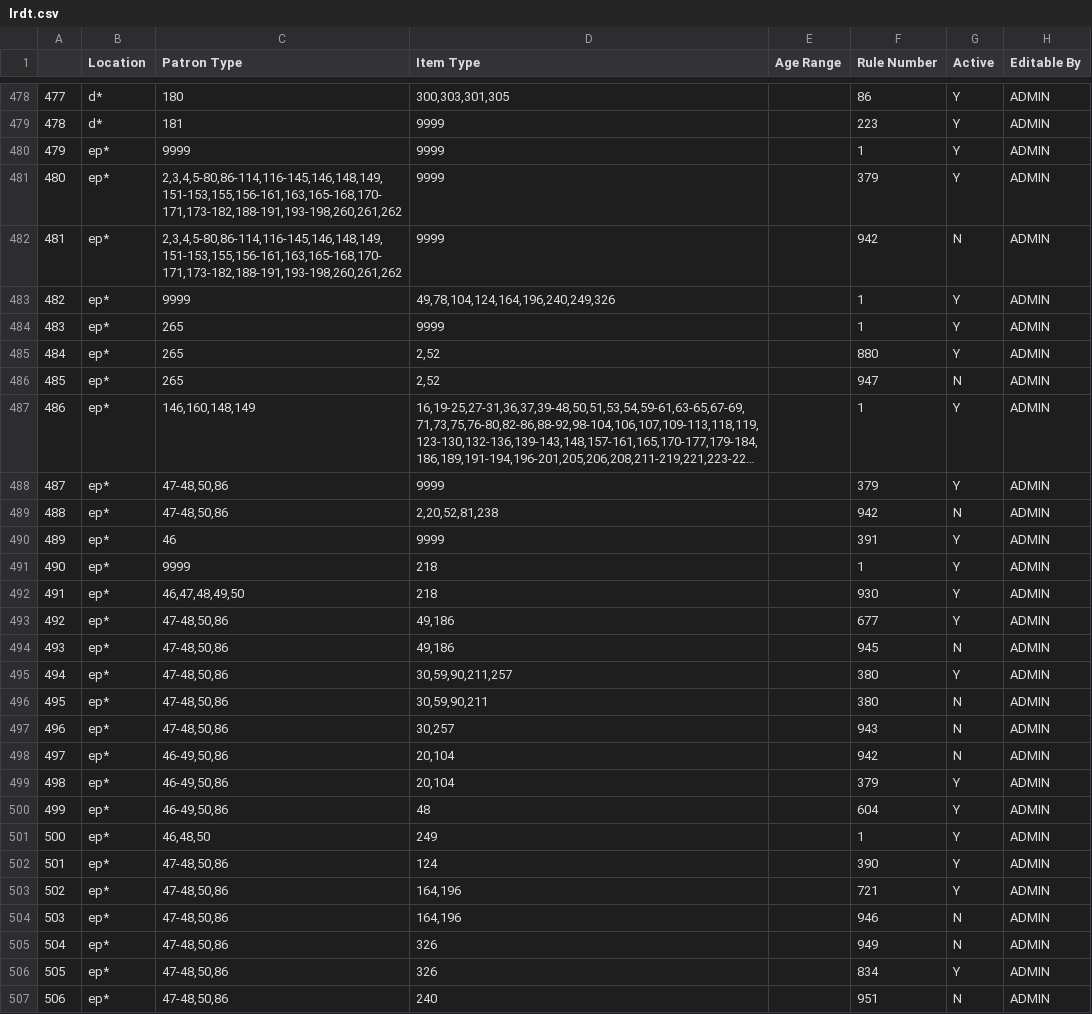
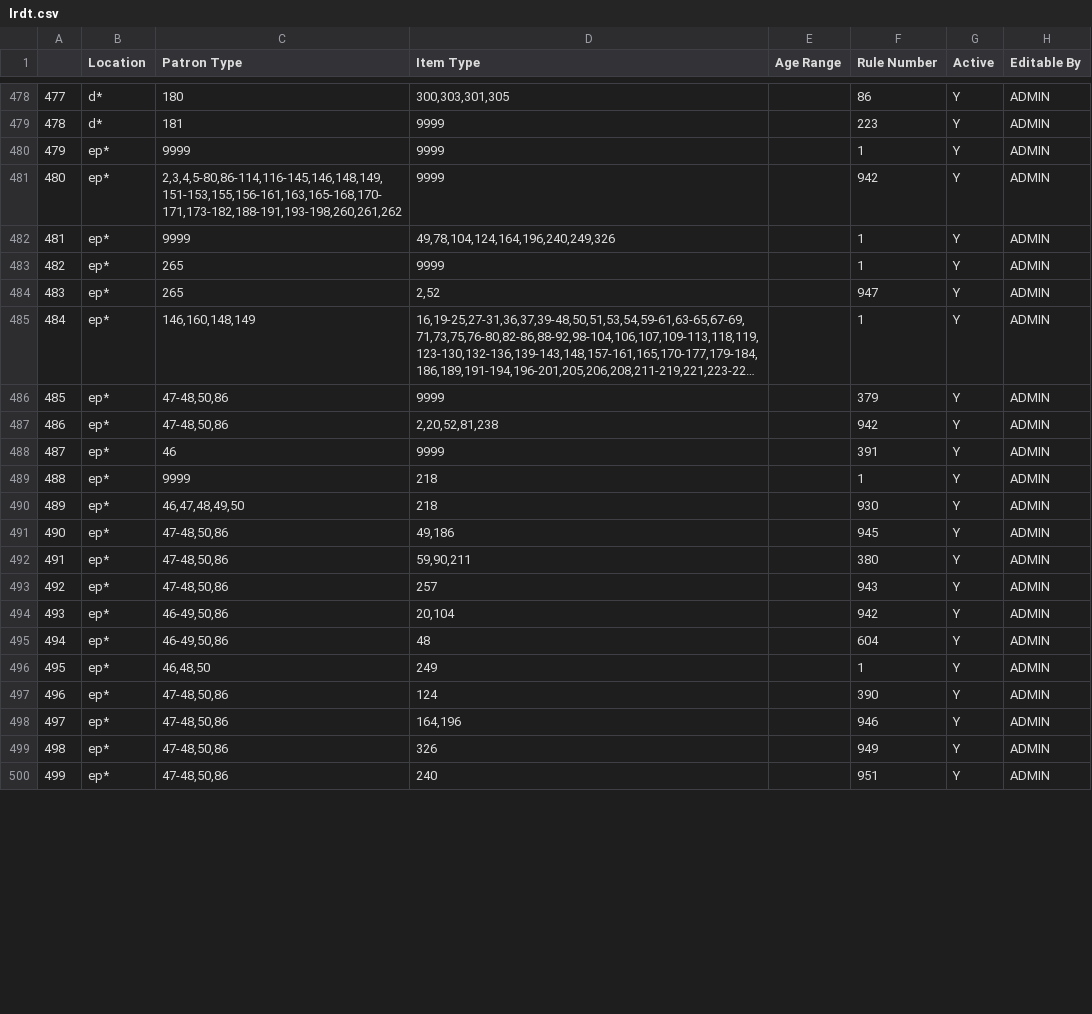
Before and after one commit to MarmotLibraryNetwork/sierraloanrules, a CSV file: lrdt.csv, drawn as a sheet; only a part is shown, gaps mark what is left out; long unchanged cells end in …; removed rows and columns are numbered as before the commit, all else as after; the diff covers the shown part only; the diff names each change by its address in the sheet, - before the commit and + after, or states it on an @@ line.

Commit message:
EPL Fines Free Final Work and Lov ptype 138
Activated fines free lines for EPL and deleted the old lines. Also added Loveland ptype 138 to the lrdt for lvtec, lvlab, and lvlti

```diff
--- a/lrdt.csv
+++ b/lrdt.csv
-F481 (Rule Number): 379
+F481 (Rule Number): 942
-row 482: 481 | ep* | 2,3,4,5-80,86-114,116-145,146,148,149,151-153,155,156-161,163,165-168,170-171,173-182,188-191,193-198,260,261,262 | 9999 |  | 942 | N | ADMIN
@@ column A renumbered from row 482 down @@
-F484 (Rule Number): 880
+F484 (Rule Number): 947
-row 486: 485 | ep* | 265 | 2,52 |  | 947 | N | ADMIN
-G487 (Active): N
+G487 (Active): Y
-F491 (Rule Number): 677
+F491 (Rule Number): 945
-row 494: 493 | ep* | 47-48,50,86 | 49,186 |  | 945 | N | ADMIN
-D492 (Item Type): 30,59,90,211,257
+D492 (Item Type): 59,90,211
-row 496: 495 | ep* | 47-48,50,86 | 30,59,90,211 |  | 380 | N | ADMIN
-D493 (Item Type): 30,257
+D493 (Item Type): 257
-G493:G494 (Active): N
+G493:G494 (Active): Y
-row 499: 498 | ep* | 46-49,50,86 | 20,104 |  | 379 | Y | ADMIN
-F498 (Rule Number): 721
+F498 (Rule Number): 946
-row 504: 503 | ep* | 47-48,50,86 | 164,196 |  | 946 | N | ADMIN
-G499 (Active): N
+G499 (Active): Y
-row 506: 505 | ep* | 47-48,50,86 | 326 |  | 834 | Y | ADMIN
-G500 (Active): N
+G500 (Active): Y
```
Also changed, not shown: 2 removed rows and 3 edited cells elsewhere in this file, flatirons/fl_lrdt.csv, loan_rules.csv.
